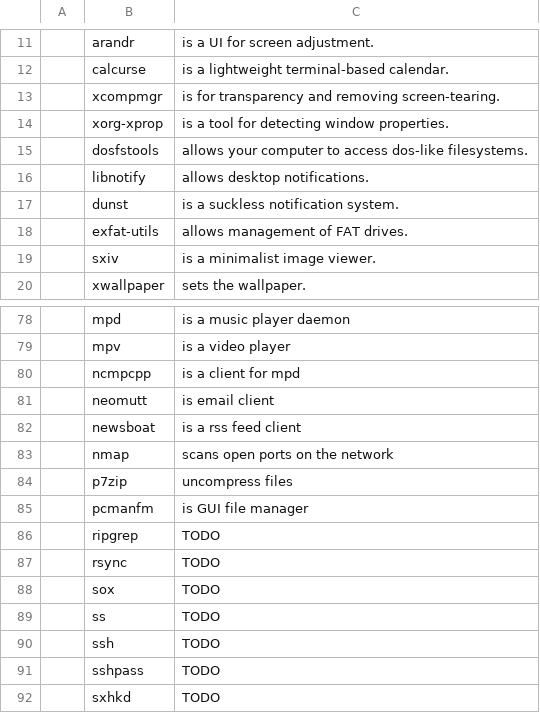
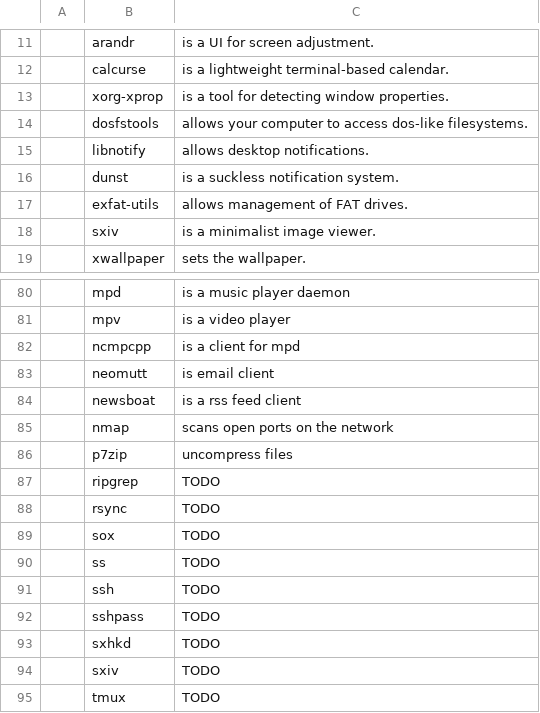
Before and after one commit to whatust/LARBS, a CSV file: progs.csv, drawn as a sheet; only a part is shown, gaps mark what is left out; the shorter side is filled out with more unchanged rows; removed rows and columns are numbered as before the commit, all else as after; the diff covers the shown part only; the diff names each change by its address in the sheet, - before the commit and + after, or states it on an @@ line.

```diff
--- a/progs.csv
+++ b/progs.csv
-row 13:  | xcompmgr | is for transparency and removing screen-tearing.
-row 85:  | pcmanfm | is GUI file manager
```
Also changed, not shown: 16 added rows and 1 edited cell elsewhere in this file.
